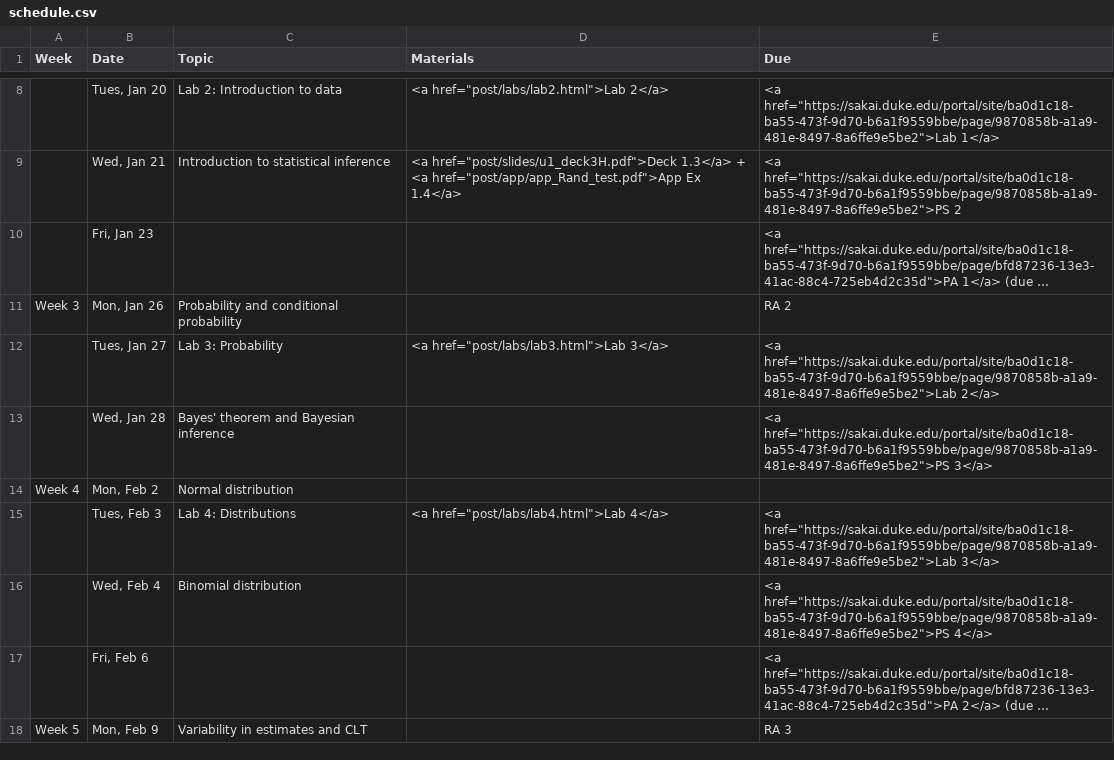
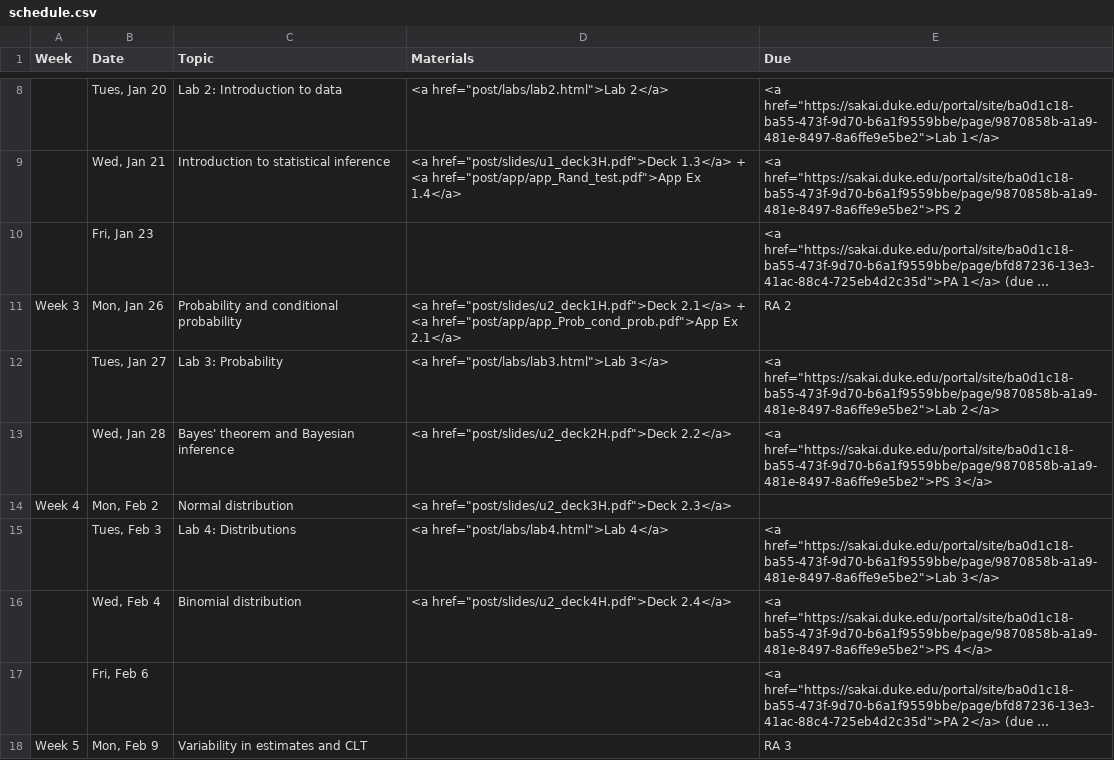
Before and after one commit to mine-cetinkaya-rundel/sta101_sp15, a CSV file: Sta101_S15_web/_csv/schedule.csv, drawn as a sheet; only a part is shown, gaps mark what is left out; long unchanged cells end in …; the diff names each change by its address in the sheet, - before the commit and + after, or states it on an @@ line.

Commit message:
u2deck1 slides + associated app ex + website updates

```diff
--- a/Sta101_S15_web/_csv/schedule.csv
+++ b/Sta101_S15_web/_csv/schedule.csv
-D11 (Materials): (empty)
+D11 (Materials): <a href="post/slides/u2_deck1H.pdf">Deck 2.1</a> + <a href="post/app/app_Prob_cond_prob.pdf">App Ex 2.1</a>
-D13 (Materials): (empty)
+D13 (Materials): <a href="post/slides/u2_deck2H.pdf">Deck 2.2</a>
-D14 (Materials): (empty)
+D14 (Materials): <a href="post/slides/u2_deck3H.pdf">Deck 2.3</a>
-D16 (Materials): (empty)
+D16 (Materials): <a href="post/slides/u2_deck4H.pdf">Deck 2.4</a>
```
Also changed, not shown: 11 other files.
